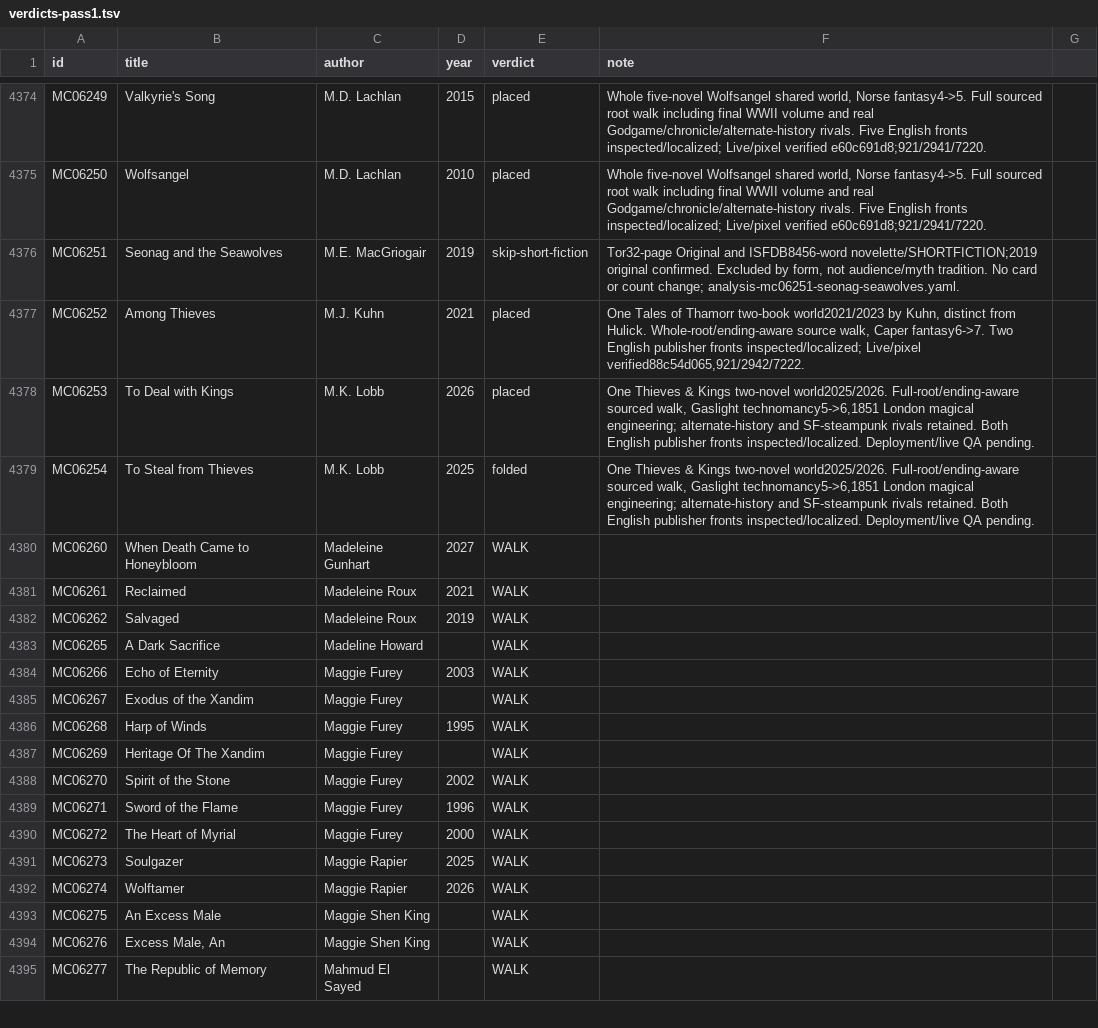
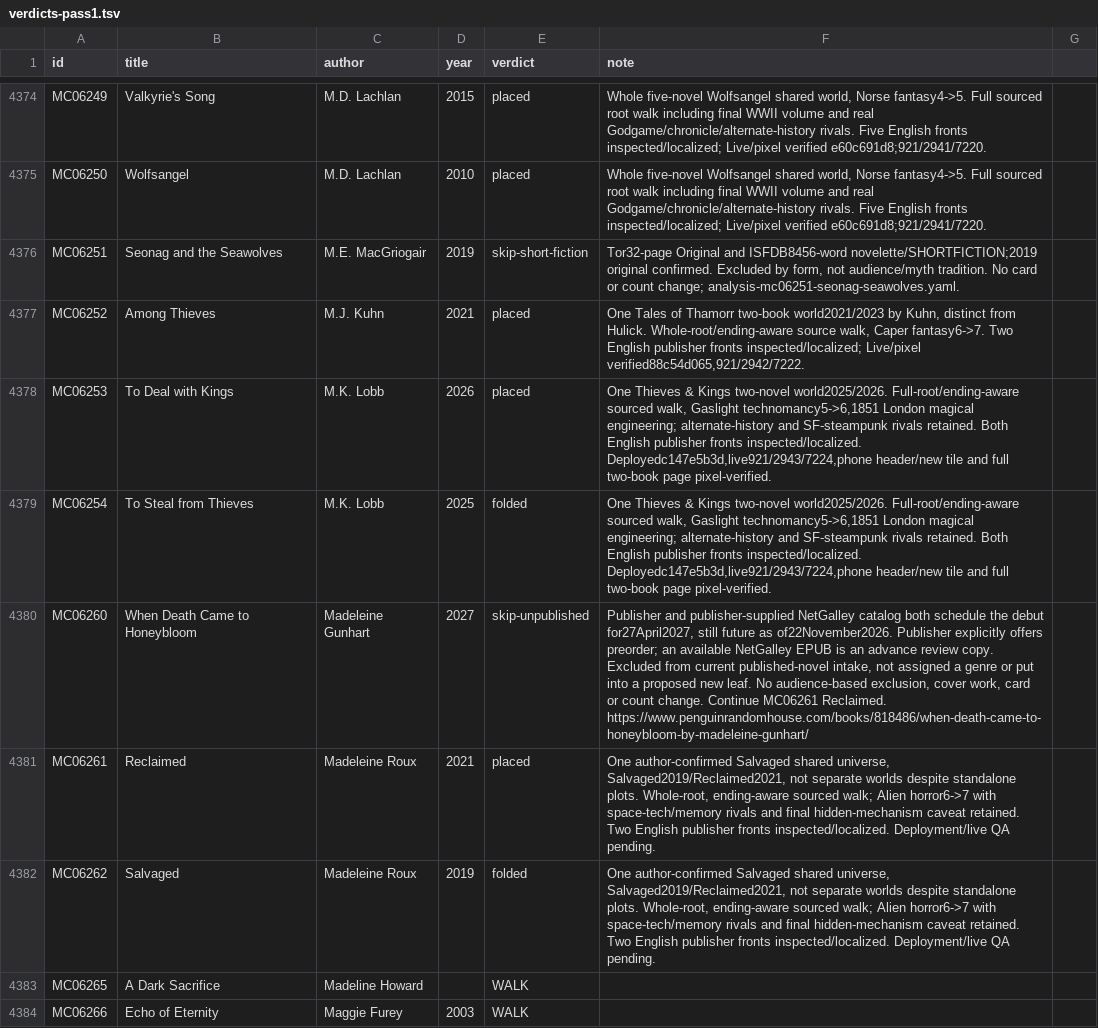
Before and after one commit to GuSoder/sff-taxonomy-browser, a TSV file: taxonomy-shadow/2026-10-ten-k-walk-v5/sweep/verdicts-pass1.tsv, drawn as a sheet; only a part is shown, gaps mark what is left out; the shorter side is filled out with more unchanged rows.

Commit message:
Place author-confirmed Salvaged world in existing Alien horror

```diff
--- a/taxonomy-shadow/2026-10-ten-k-walk-v5/sweep/verdicts-pass1.tsv
+++ b/taxonomy-shadow/2026-10-ten-k-walk-v5/sweep/verdicts-pass1.tsv
@@ -4377,7 +4377,7 @@ MC06251	Seonag and the Seawolves	M.E. MacGriogair	2019	skip-short-fiction	Tor32-
 MC06252	Among Thieves	M.J. Kuhn	2021	placed	One Tales of Thamorr two-book world2021/2023 by Kuhn, distinct from Hulick. Whole-root/ending-aware source walk, Caper fantasy6->7. Two English publisher fronts inspected/localized; Live/pixel verified88c54d065,921/2942/7222.
-MC06253	To Deal with Kings	M.K. Lobb	2026	placed	One Thieves & Kings two-novel world2025/2026. Full-root/ending-aware sourced walk, Gaslight technomancy5->6,1851 London magical engineering; alternate-history and SF-steampunk rivals retained. Both English publisher fronts inspected/localized. Deployment/live QA pending.
-MC06254	To Steal from Thieves	M.K. Lobb	2025	folded	One Thieves & Kings two-novel world2025/2026. Full-root/ending-aware sourced walk, Gaslight technomancy5->6,1851 London magical engineering; alternate-history and SF-steampunk rivals retained. Both English publisher fronts inspected/localized. Deployment/live QA pending.
-MC06260	When Death Came to Honeybloom	Madeleine Gunhart	2027	WALK	
-MC06261	Reclaimed	Madeleine Roux	2021	WALK	
-MC06262	Salvaged	Madeleine Roux	2019	WALK	
+MC06253	To Deal with Kings	M.K. Lobb	2026	placed	One Thieves & Kings two-novel world2025/2026. Full-root/ending-aware sourced walk, Gaslight technomancy5->6,1851 London magical engineering; alternate-history and SF-steampunk rivals retained. Both English publisher fronts inspected/localized. Deployedc147e5b3d,live921/2943/7224,phone header/new tile and full two-book page pixel-verified.
+MC06254	To Steal from Thieves	M.K. Lobb	2025	folded	One Thieves & Kings two-novel world2025/2026. Full-root/ending-aware sourced walk, Gaslight technomancy5->6,1851 London magical engineering; alternate-history and SF-steampunk rivals retained. Both English publisher fronts inspected/localized. Deployedc147e5b3d,live921/2943/7224,phone header/new tile and full two-book page pixel-verified.
+MC06260	When Death Came to Honeybloom	Madeleine Gunhart	2027	skip-unpublished	Publisher and publisher-supplied NetGalley catalog both schedule the debut for27April2027, still future as of22November2026. Publisher explicitly offers preorder; an available NetGalley EPUB is an advance review copy. Excluded from current published-novel intake, not assigned a genre or put into a proposed new leaf. No audience-based exclusion, cover work, card or count change. Continue MC06261 Reclaimed. https://www.penguinrandomhouse.com/books/818486/when-death-came-to-honeybloom-by-madeleine-gunhart/
+MC06261	Reclaimed	Madeleine Roux	2021	placed	One author-confirmed Salvaged shared universe, Salvaged2019/Reclaimed2021, not separate worlds despite standalone plots. Whole-root, ending-aware sourced walk; Alien horror6->7 with space-tech/memory rivals and final hidden-mechanism caveat retained. Two English publisher fronts inspected/localized. Deployment/live QA pending.
+MC06262	Salvaged	Madeleine Roux	2019	folded	One author-confirmed Salvaged shared universe, Salvaged2019/Reclaimed2021, not separate worlds despite standalone plots. Whole-root, ending-aware sourced walk; Alien horror6->7 with space-tech/memory rivals and final hidden-mechanism caveat retained. Two English publisher fronts inspected/localized. Deployment/live QA pending.
 MC06265	A Dark Sacrifice	Madeline Howard		WALK	
```
Also changed, not shown: 9 other files.
